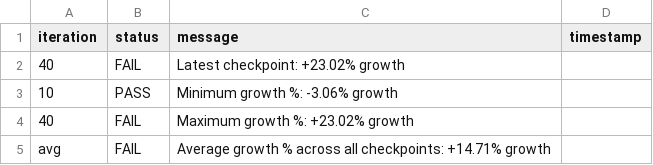
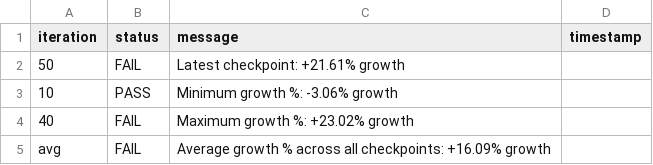
Before and after one commit to josebarba-bit/Parser, a CSV file: test_results/memory_leaks/Test_Summary_Report_Memory_Monitor_maple_uiw4001.csv, drawn as a sheet.

```diff
--- a/test_results/memory_leaks/Test_Summary_Report_Memory_Monitor_maple_uiw4001.csv
+++ b/test_results/memory_leaks/Test_Summary_Report_Memory_Monitor_maple_uiw4001.csv
@@ -1,5 +1,5 @@
 iteration,status,message,timestamp
-40,FAIL,Latest checkpoint: +23.02% growth,
+50,FAIL,Latest checkpoint: +21.61% growth,
 10,PASS,Minimum growth %: -3.06% growth,
 40,FAIL,Maximum growth %: +23.02% growth,
-avg,FAIL,Average growth % across all checkpoints: +14.71% growth,
+avg,FAIL,Average growth % across all checkpoints: +16.09% growth,
```
Also changed, not shown: test_results/memory_leaks/Device_Comparison_Report_maple_uiw4001_vs_maple_vip56x2.csv, test_results/memory_leaks/LXC_Memory_Monitor_maple_uiw4001.csv, 1 other file.
